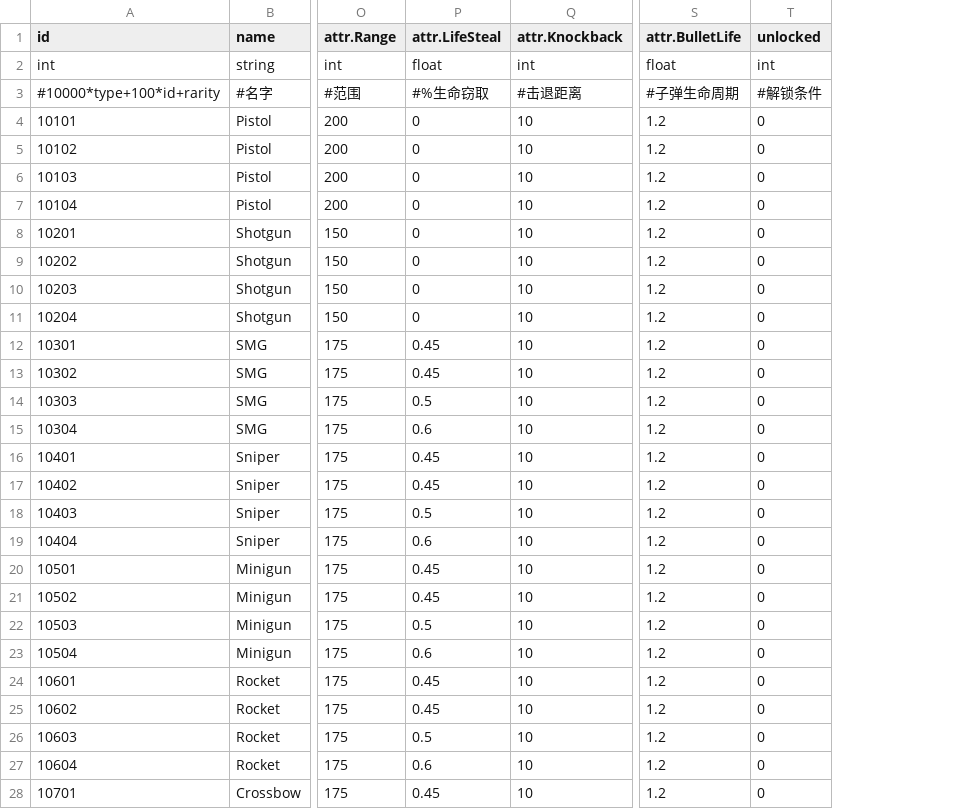
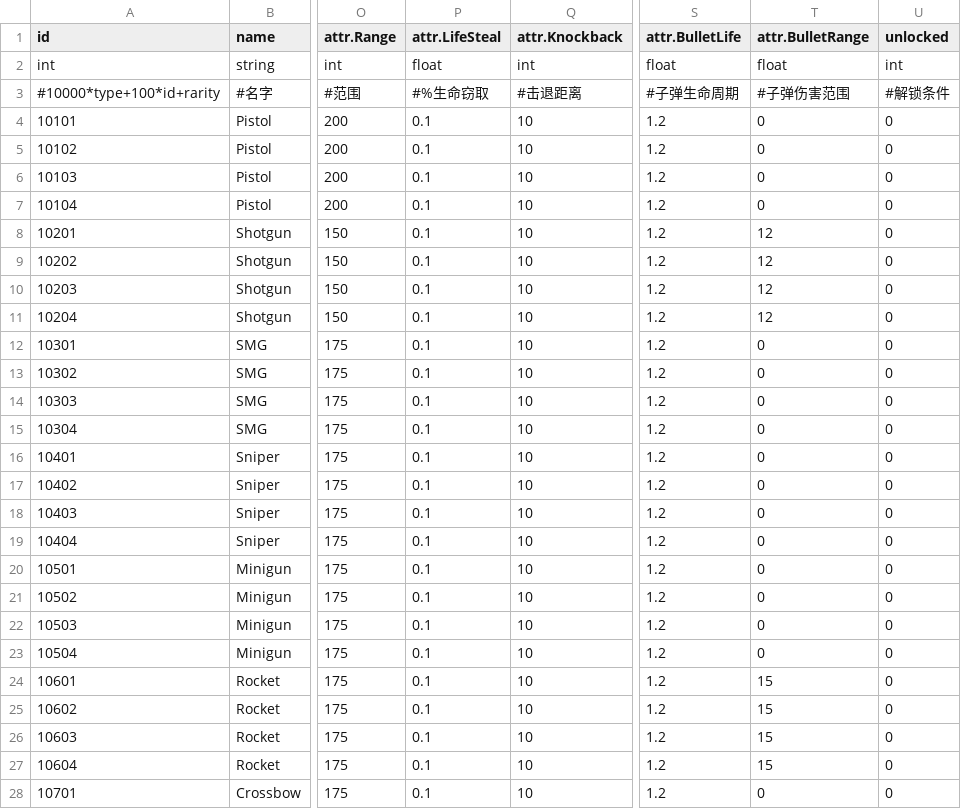
Before and after one commit to rogerhehe/SlotTools, a CSV file: csv/weapons.dict.csv, drawn as a sheet; only a part is shown, gaps mark what is left out; the diff covers the shown part only; the diff names each change by its address in the sheet, - before the commit and + after, or states it on an @@ line.

```diff
--- a/csv/weapons.dict.csv
+++ b/csv/weapons.dict.csv
+column T (attr.BulletRange), rows 2-28: float | #子弹伤害范围 | 0 | 0 | 0 | 0 | 12 | 12 | 12 | 12 | 0 | 0 | 0 | 0 | 0 | 0 | 0 | 0 | 0 | 0 | 0 | 0 | 15 | 15 | 15 | 15 | 0
-P4:P11 (attr.LifeSteal): 0
+P4:P11 (attr.LifeSteal): 0.1
-P12:P13 (attr.LifeSteal): 0.45
+P12:P13 (attr.LifeSteal): 0.1
-P14 (attr.LifeSteal): 0.5
+P14 (attr.LifeSteal): 0.1
-P15 (attr.LifeSteal): 0.6
+P15 (attr.LifeSteal): 0.1
-P16:P17 (attr.LifeSteal): 0.45
+P16:P17 (attr.LifeSteal): 0.1
-P18 (attr.LifeSteal): 0.5
+P18 (attr.LifeSteal): 0.1
-P19 (attr.LifeSteal): 0.6
+P19 (attr.LifeSteal): 0.1
-P20:P21 (attr.LifeSteal): 0.45
+P20:P21 (attr.LifeSteal): 0.1
-P22 (attr.LifeSteal): 0.5
+P22 (attr.LifeSteal): 0.1
-P23 (attr.LifeSteal): 0.6
+P23 (attr.LifeSteal): 0.1
-P24:P25 (attr.LifeSteal): 0.45
+P24:P25 (attr.LifeSteal): 0.1
-P26 (attr.LifeSteal): 0.5
+P26 (attr.LifeSteal): 0.1
-P27 (attr.LifeSteal): 0.6
+P27 (attr.LifeSteal): 0.1
-P28 (attr.LifeSteal): 0.45
+P28 (attr.LifeSteal): 0.1
```
Also changed, not shown: 3 edited cells elsewhere in this file, 2 other files.
